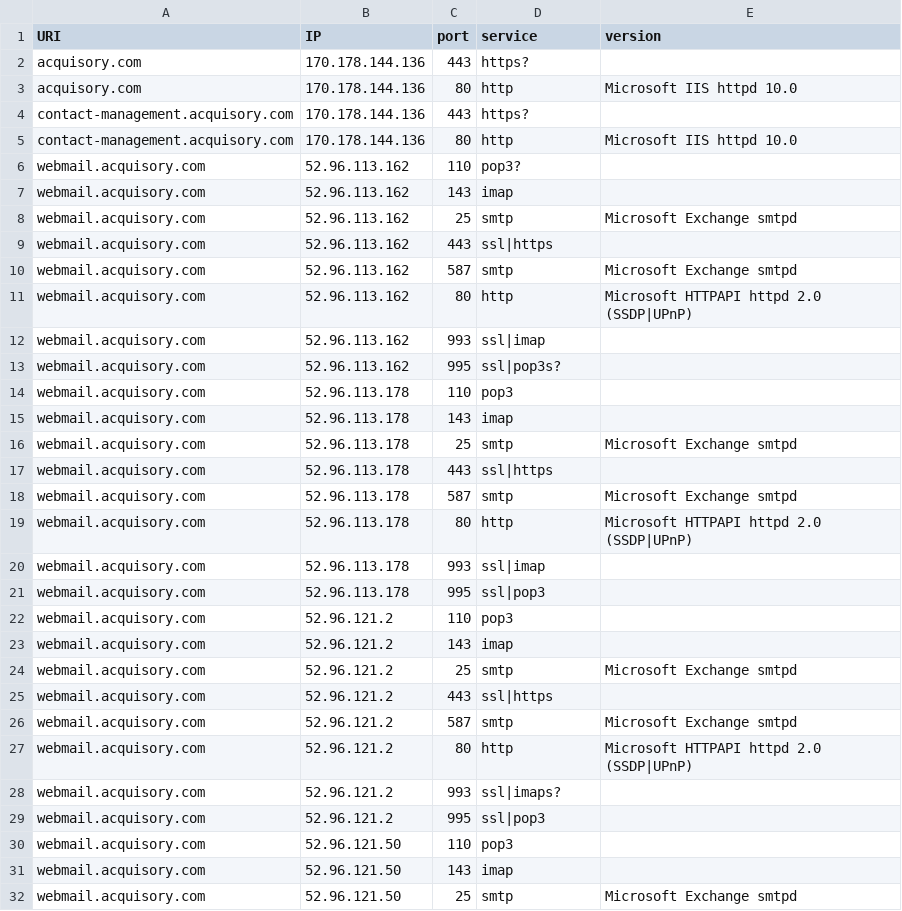
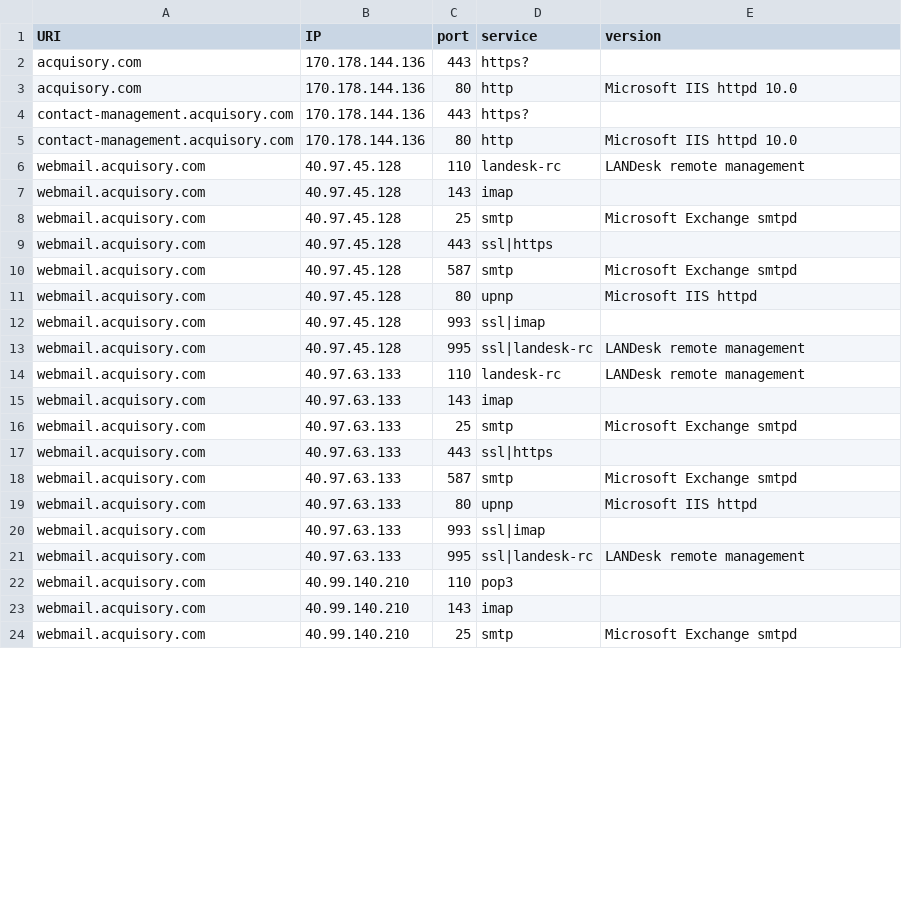
Before and after one commit to ayushmanchhabra/hacking, a CSV file: tools/bugbounty/targets/acquisory.com/srv.csv, drawn as a sheet; only a part is shown; the diff covers the shown part only.

```diff
--- a/tools/bugbounty/targets/acquisory.com/srv.csv
+++ b/tools/bugbounty/targets/acquisory.com/srv.csv
@@ -5,28 +5,20 @@ contact-management.acquisory.com,170.178.144.136,443,https?,""
 contact-management.acquisory.com,170.178.144.136,80,http,"Microsoft IIS httpd 10.0"
-webmail.acquisory.com,52.96.113.162,110,pop3?,""
-webmail.acquisory.com,52.96.113.162,143,imap,""
-webmail.acquisory.com,52.96.113.162,25,smtp,"Microsoft Exchange smtpd"
-webmail.acquisory.com,52.96.113.162,443,ssl|https,""
-webmail.acquisory.com,52.96.113.162,587,smtp,"Microsoft Exchange smtpd"
-webmail.acquisory.com,52.96.113.162,80,http,"Microsoft HTTPAPI httpd 2.0 (SSDP|UPnP)"
-webmail.acquisory.com,52.96.113.162,993,ssl|imap,""
-webmail.acquisory.com,52.96.113.162,995,ssl|pop3s?,""
-webmail.acquisory.com,52.96.113.178,110,pop3,""
-webmail.acquisory.com,52.96.113.178,143,imap,""
-webmail.acquisory.com,52.96.113.178,25,smtp,"Microsoft Exchange smtpd"
-webmail.acquisory.com,52.96.113.178,443,ssl|https,""
-webmail.acquisory.com,52.96.113.178,587,smtp,"Microsoft Exchange smtpd"
-webmail.acquisory.com,52.96.113.178,80,http,"Microsoft HTTPAPI httpd 2.0 (SSDP|UPnP)"
-webmail.acquisory.com,52.96.113.178,993,ssl|imap,""
-webmail.acquisory.com,52.96.113.178,995,ssl|pop3,""
-webmail.acquisory.com,52.96.121.2,110,pop3,""
-webmail.acquisory.com,52.96.121.2,143,imap,""
-webmail.acquisory.com,52.96.121.2,25,smtp,"Microsoft Exchange smtpd"
-webmail.acquisory.com,52.96.121.2,443,ssl|https,""
-webmail.acquisory.com,52.96.121.2,587,smtp,"Microsoft Exchange smtpd"
-webmail.acquisory.com,52.96.121.2,80,http,"Microsoft HTTPAPI httpd 2.0 (SSDP|UPnP)"
-webmail.acquisory.com,52.96.121.2,993,ssl|imaps?,""
-webmail.acquisory.com,52.96.121.2,995,ssl|pop3,""
-webmail.acquisory.com,52.96.121.50,110,pop3,""
-webmail.acquisory.com,52.96.121.50,143,imap,""
-webmail.acquisory.com,52.96.121.50,25,smtp,"Microsoft Exchange smtpd"
+webmail.acquisory.com,40.97.45.128,110,landesk-rc,"LANDesk remote management"
+webmail.acquisory.com,40.97.45.128,143,imap,""
+webmail.acquisory.com,40.97.45.128,25,smtp,"Microsoft Exchange smtpd"
+webmail.acquisory.com,40.97.45.128,443,ssl|https,""
+webmail.acquisory.com,40.97.45.128,587,smtp,"Microsoft Exchange smtpd"
+webmail.acquisory.com,40.97.45.128,80,upnp,"Microsoft IIS httpd"
+webmail.acquisory.com,40.97.45.128,993,ssl|imap,""
+webmail.acquisory.com,40.97.45.128,995,ssl|landesk-rc,"LANDesk remote management"
+webmail.acquisory.com,40.97.63.133,110,landesk-rc,"LANDesk remote management"
+webmail.acquisory.com,40.97.63.133,143,imap,""
+webmail.acquisory.com,40.97.63.133,25,smtp,"Microsoft Exchange smtpd"
+webmail.acquisory.com,40.97.63.133,443,ssl|https,""
+webmail.acquisory.com,40.97.63.133,587,smtp,"Microsoft Exchange smtpd"
+webmail.acquisory.com,40.97.63.133,80,upnp,"Microsoft IIS httpd"
+webmail.acquisory.com,40.97.63.133,993,ssl|imap,""
+webmail.acquisory.com,40.97.63.133,995,ssl|landesk-rc,"LANDesk remote management"
+webmail.acquisory.com,40.99.140.210,110,pop3,""
+webmail.acquisory.com,40.99.140.210,143,imap,""
+webmail.acquisory.com,40.99.140.210,25,smtp,"Microsoft Exchange smtpd"
```
Also changed, not shown: 23 removed rows and 13 edited cells elsewhere in this file, tools/bugbounty/targets/acquisory.com/dns.csv, tools/bugbounty/targets/acquisory.com/ipdr.csv, 6 other files.
